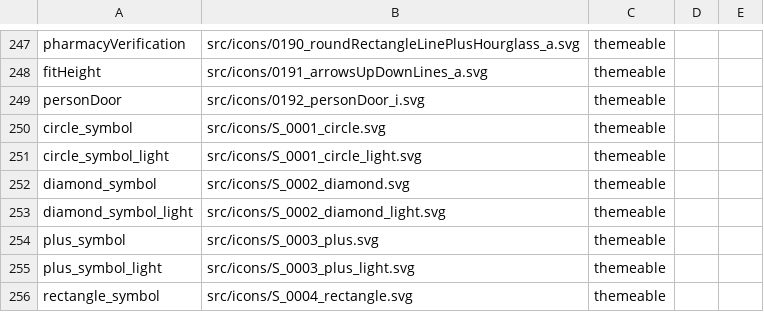
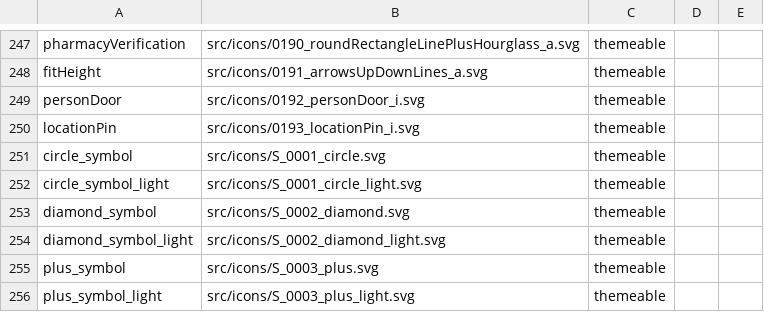
Before and after one commit to oracle-samples/one-cerner-style-icons, a CSV file: src/CernerOneIcons-CSV.csv, drawn as a sheet; only a part is shown, gaps mark what is left out; the shorter side is filled out with more unchanged rows.

Commit message:
Added location pin icon.
Signed-off-by: jeremyfuksa <hello@orangefla.me>

```diff
--- a/src/CernerOneIcons-CSV.csv
+++ b/src/CernerOneIcons-CSV.csv
@@ -249,2 +249,3 @@ fitHeight,src/icons/0191_arrowsUpDownLines_a.svg,themeable ,,
 personDoor,src/icons/0192_personDoor_i.svg,themeable ,,
+locationPin,src/icons/0193_locationPin_i.svg,themeable ,,
 circle_symbol,src/icons/S_0001_circle.svg,themeable ,,
```
Also changed, not shown: 1 other file.
